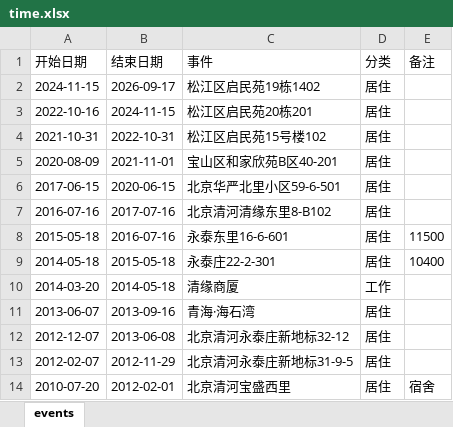
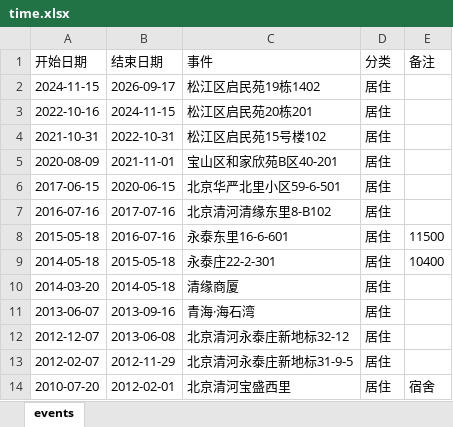
Before and after one commit to Sumer0825/Sumer, an Excel workbook: data/time.xlsx, sheet events, drawn as a sheet; values as stored, in another font and other column widths than the file's, no borders; the diff names each change by its address in the sheet, - before the commit and + after, or states it on an @@ line.

Commit message:
时光记录器同步 2026-09-17 09:53

```diff
--- a/data/time.xlsx (sheet events)
+++ b/data/time.xlsx (sheet events)
-D10 (分类): 工作
+D10 (分类): 居住
```
